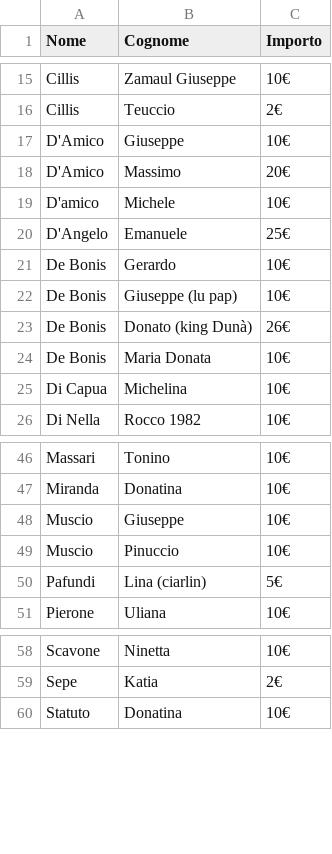
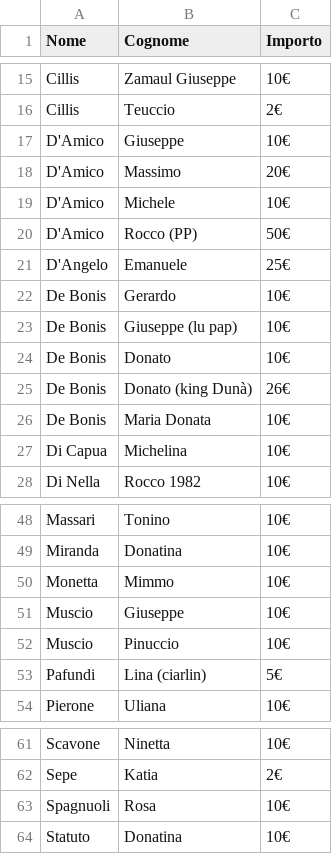
Before and after one commit to pietragallapulita/FEM2, a CSV file: donors.csv, drawn as a sheet; only a part is shown, gaps mark what is left out.

Commit message:
Update donors.csv

```diff
--- a/donors.csv
+++ b/donors.csv
@@ -18,3 +18,4 @@ D'Amico,Giuseppe,10€
 D'Amico,Massimo,20€
-D'amico,Michele,10€
+D'Amico,Michele,10€
+D'Amico,Rocco (PP),50€
 D'Angelo,Emanuele,25€
@@ -22,2 +23,3 @@ De Bonis,Gerardo,10€
 De Bonis,Giuseppe (lu pap),10€
+De Bonis,Donato,10€
 De Bonis,Donato (king Dunà),26€
@@ -47,2 +49,3 @@ Massari,Tonino,10€
 Miranda,Donatina,10€
+Monetta,Mimmo,10€
 Muscio,Giuseppe,10€
@@ -59,2 +62,3 @@ Scavone,Ninetta,10€
 Sepe,Katia,2€
+Spagnuoli,Rosa,10€
 Statuto,Donatina,10€
```
